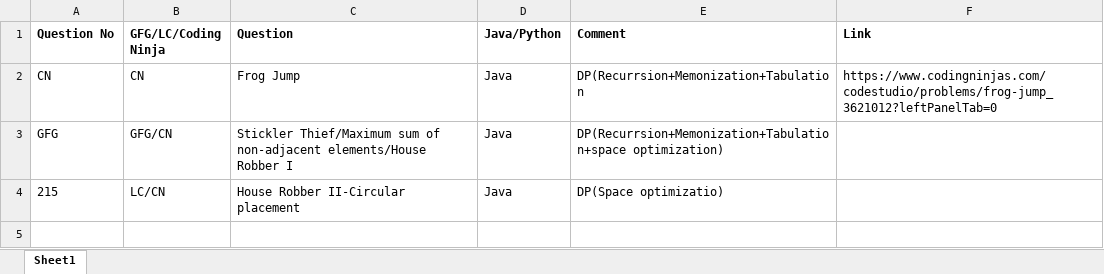
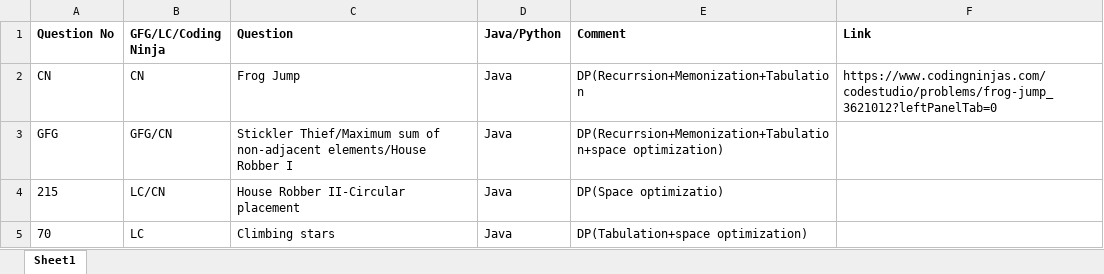
Before and after one commit to ParagNaik2021/Leetcode, an Excel workbook: Dynamic Programming/Question_List-Java version.xlsx, sheet Sheet1, drawn as a sheet; values as stored, in another font and other column widths than the file's, no borders; the diff names each change by its address in the sheet, - before the commit and + after, or states it on an @@ line.

Commit message:
70.Climbing Star
70.Climbing Star

```diff
--- a/Dynamic Programming/Question_List-Java version.xlsx (sheet Sheet1)
+++ b/Dynamic Programming/Question_List-Java version.xlsx (sheet Sheet1)
+row 5: 70 | LC | Climbing stars | Java | DP(Tabulation+space optimization)
```
Also changed, not shown: 1 other file.
